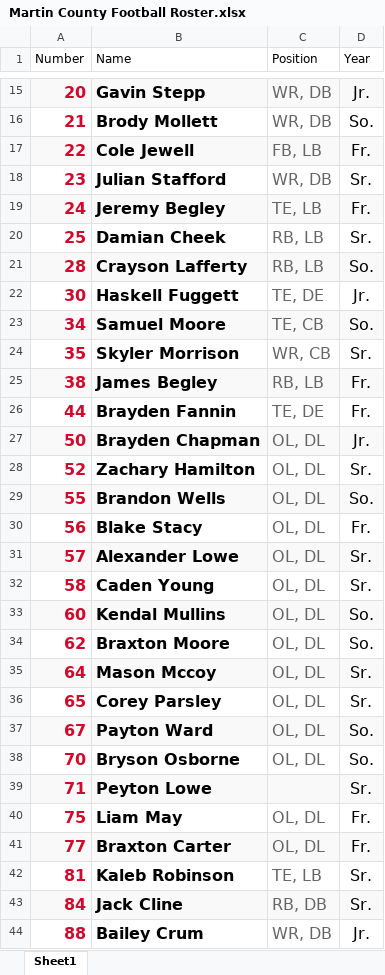
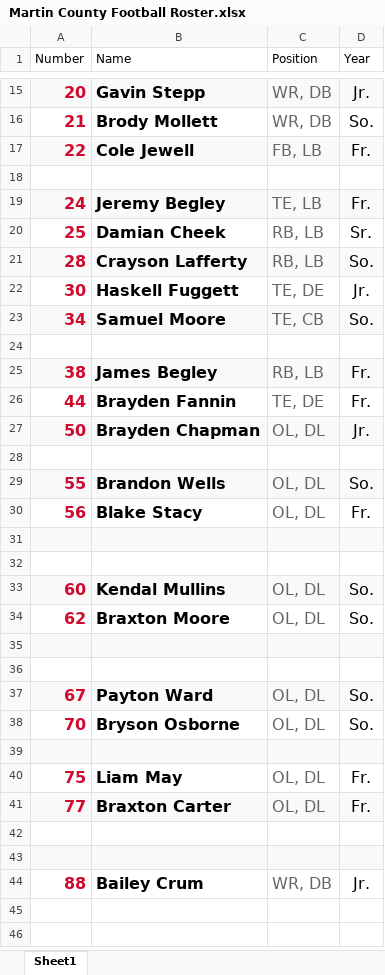
Before and after one commit to CodyW606/martin-county-football, an Excel workbook: Martin County Football Roster.xlsx, sheet Sheet1, drawn as a sheet; only a part is shown, gaps mark what is left out; values as stored, in another font and other column widths than the file's, no borders; the diff covers the shown part only; the diff names each change by its address in the sheet, - before the commit and + after, or states it on an @@ line.

Commit message:
Add files via upload

```diff
--- a/Martin County Football Roster.xlsx (sheet Sheet1)
+++ b/Martin County Football Roster.xlsx (sheet Sheet1)
-row 18: 23 | Julian Stafford | WR, DB | Sr.
+row 18: (empty)
-row 24: 35 | Skyler Morrison | WR, CB | Sr.
+row 24: (empty)
-row 28: 52 | Zachary Hamilton | OL, DL | Sr.
+row 28: (empty)
-row 31: 57 | Alexander Lowe | OL, DL | Sr.
+row 31: (empty)
-row 32: 58 | Caden Young | OL, DL | Sr.
+row 32: (empty)
-row 35: 64 | Mason Mccoy | OL, DL | Sr.
+row 35: (empty)
-row 36: 65 | Corey Parsley | OL, DL | Sr.
+row 36: (empty)
-row 39: 71 | Peyton Lowe |  | Sr.
+row 39: (empty)
-row 42: 81 | Kaleb Robinson | TE, LB | Sr.
+row 42: (empty)
-row 43: 84 | Jack Cline | RB, DB | Sr.
+row 43: (empty)
```
Also changed, not shown: 24 edited cells elsewhere in this sheet.
